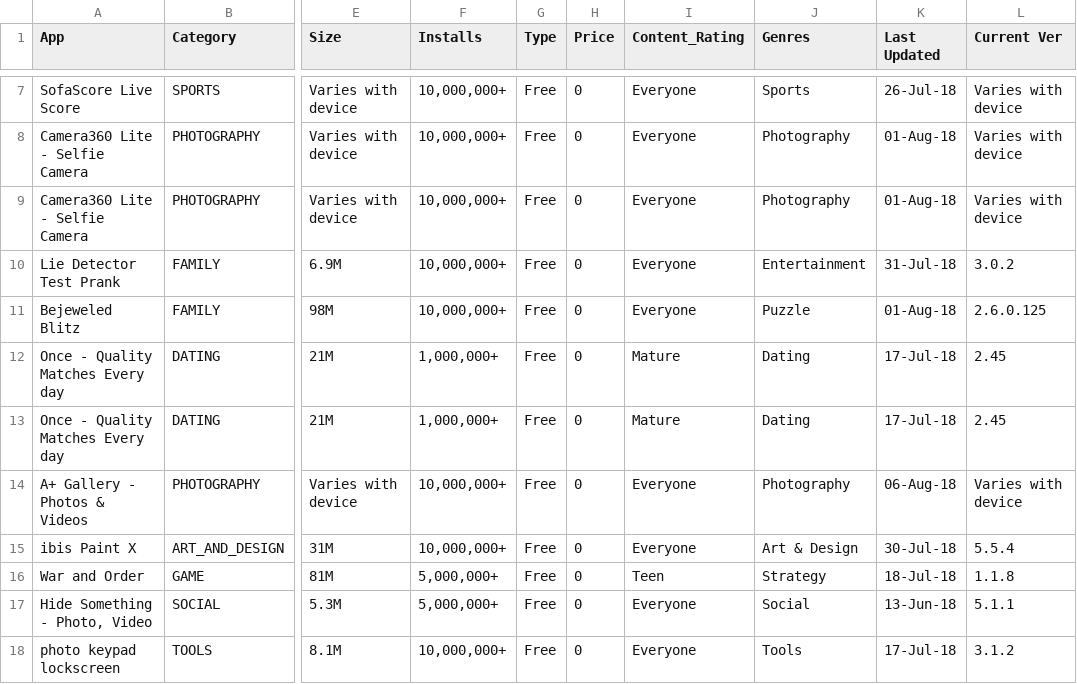
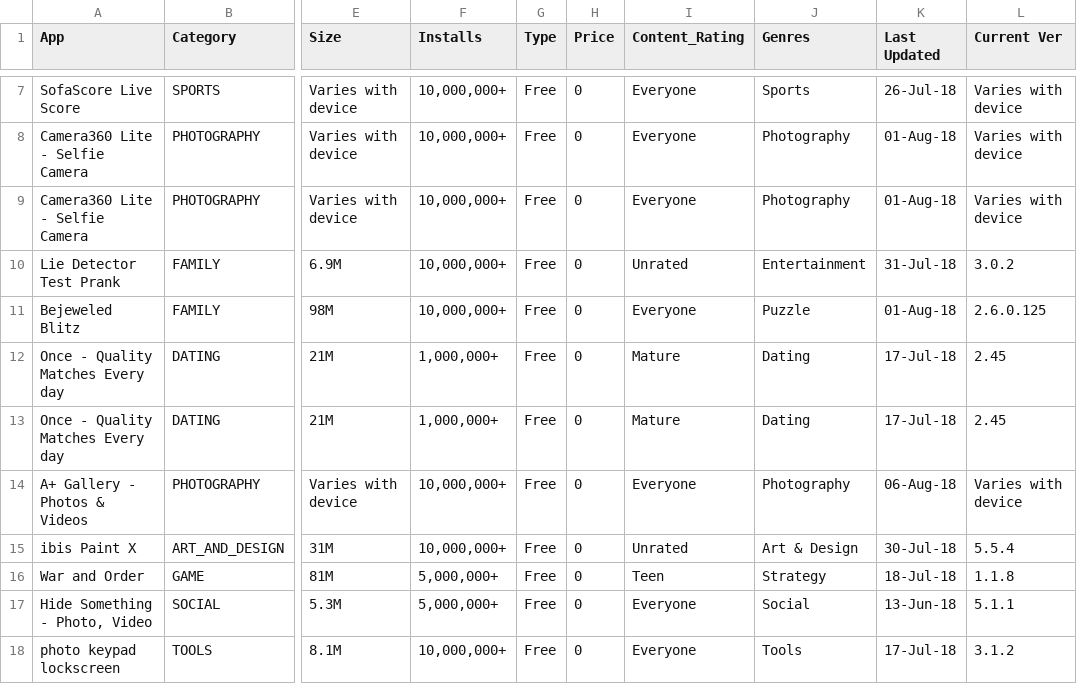
Before and after one commit to winston86zhu/Google-Play-Review-Visualization, a CSV file: data/googlestore.csv, drawn as a sheet; only a part is shown, gaps mark what is left out; the diff covers the shown part only; the diff names each change by its address in the sheet, - before the commit and + after, or states it on an @@ line.

Commit message:
Add summary

```diff
--- a/data/googlestore.csv
+++ b/data/googlestore.csv
-I10 (Content_Rating): Everyone
+I10 (Content_Rating): Unrated
-I15 (Content_Rating): Everyone
+I15 (Content_Rating): Unrated
```
Also changed, not shown: 18 edited cells elsewhere in this file.
